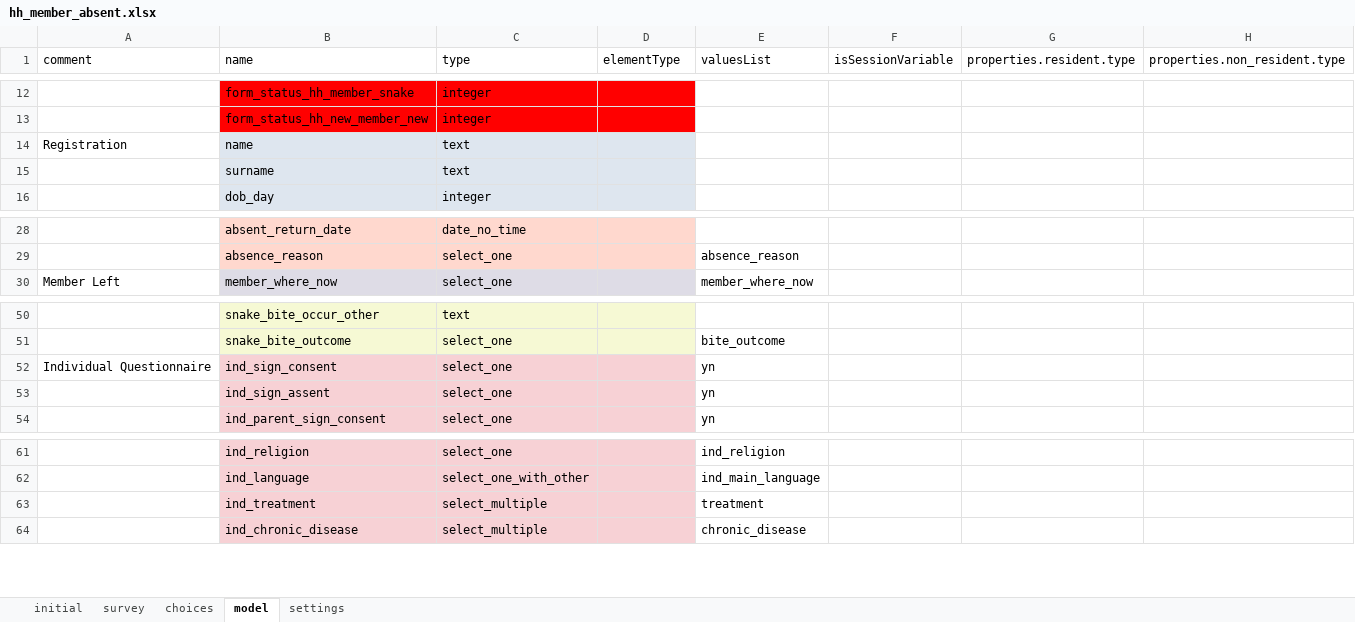
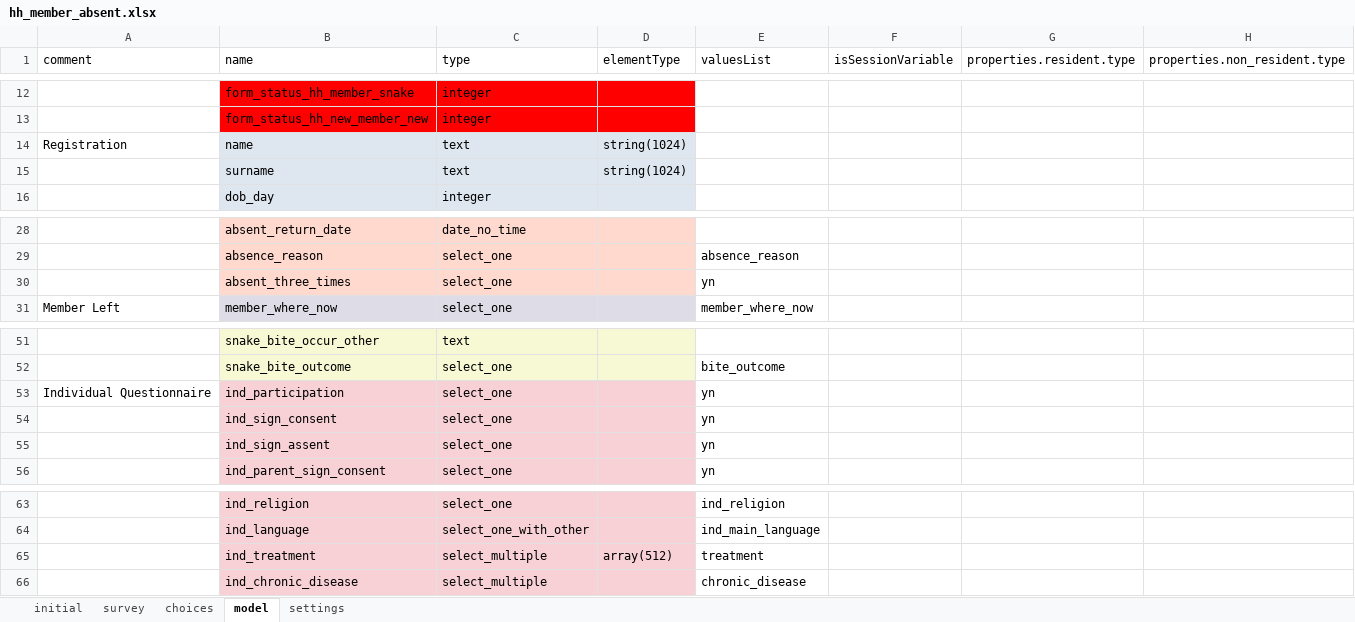
Before and after one commit to karoliscfd/bohemia, an Excel workbook: odkx/app/config/tables/hh_member/forms/hh_member_absent/hh_member_absent.xlsx, sheet model, drawn as a sheet; only a part is shown, gaps mark what is left out; values as stored, in another font and other column widths than the file's, no borders; addresses are those after the commit; the diff names each change by its address in the sheet, - before the commit and + after, or states it on an @@ line.

Commit message:
Add absent and participation questions to ind quest
April requests row 32 and 53 (partial, no validation)

```diff
--- a/odkx/app/config/tables/hh_member/forms/hh_member_absent/hh_member_absent.xlsx (sheet model)
+++ b/odkx/app/config/tables/hh_member/forms/hh_member_absent/hh_member_absent.xlsx (sheet model)
-D14:D15 (elementType): (empty)
+D14:D15 (elementType): string(1024)
+row 30:  | absent_three_times | select_one |  | yn
+row 53: Individual Questionnaire | ind_participation | select_one |  | yn
-A54 (comment): Individual Questionnaire
+A54 (comment): (empty)
-D65 (elementType): (empty)
+D65 (elementType): array(512)
```
Also changed, not shown: sheet survey, odkx/app/config/tables/hh_member/forms/hh_member_exit/hh_member_exit.xlsx, odkx/app/config/tables/hh_member/forms/hh_member_new/hh_member_new.xlsx, 17 other files.
